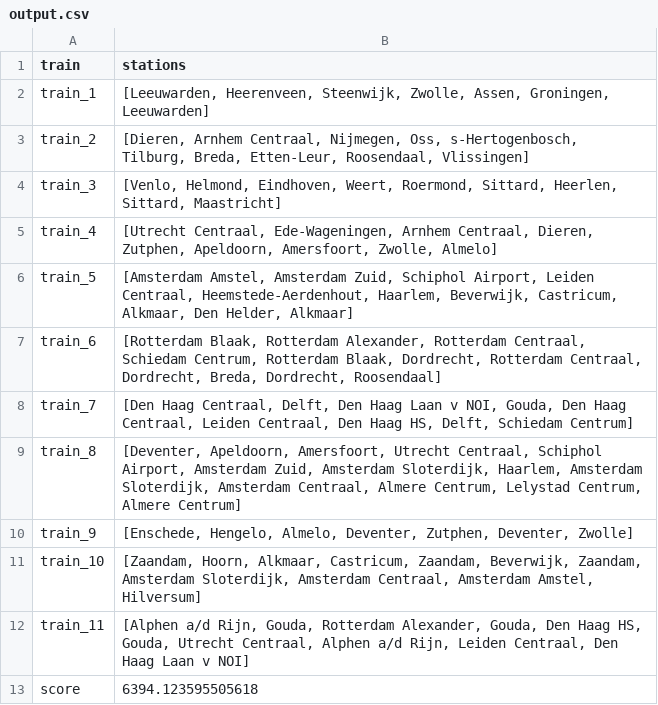
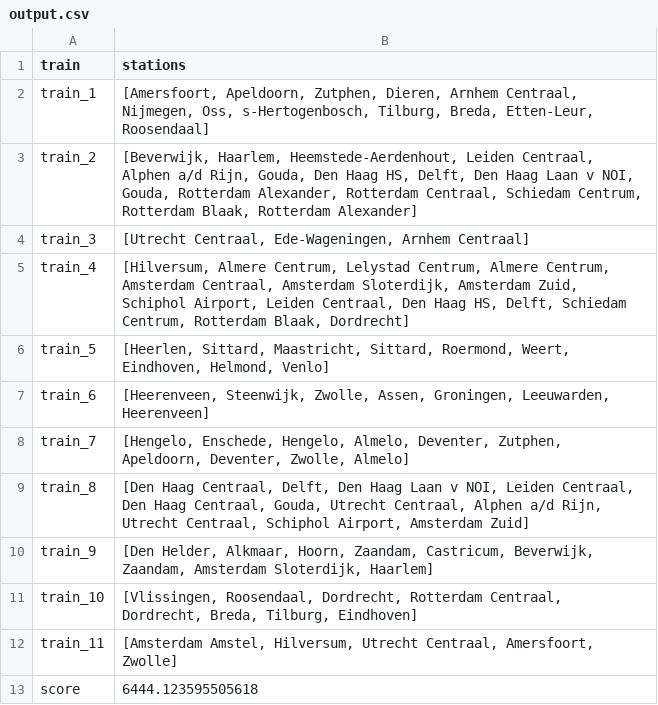
Before and after one commit to LauraKoelewijn/InvalidSlugz, a CSV file: output/output.csv, drawn as a sheet.

```diff
--- a/output/output.csv
+++ b/output/output.csv
@@ -1,13 +1,13 @@
 train,stations
-train_1,"[Leeuwarden, Heerenveen, Steenwijk, Zwolle, Assen, Groningen, Leeuwarden]"
-train_2,"[Dieren, Arnhem Centraal, Nijmegen, Oss, s-Hertogenbosch, Tilburg, Breda, Etten-Leur, Roosendaal, Vlissingen]"
-train_3,"[Venlo, Helmond, Eindhoven, Weert, Roermond, Sittard, Heerlen, Sittard, Maastricht]"
-train_4,"[Utrecht Centraal, Ede-Wageningen, Arnhem Centraal, Dieren, Zutphen, Apeldoorn, Amersfoort, Zwolle, Almelo]"
-train_5,"[Amsterdam Amstel, Amsterdam Zuid, Schiphol Airport, Leiden Centraal, Heemstede-Aerdenhout, Haarlem, Beverwijk, Castricum, Alkmaar, Den Helder, Alkmaar]"
-train_6,"[Rotterdam Blaak, Rotterdam Alexander, Rotterdam Centraal, Schiedam Centrum, Rotterdam Blaak, Dordrecht, Rotterdam Centraal, Dordrecht, Breda, Dordrecht, Roosendaal]"
-train_7,"[Den Haag Centraal, Delft, Den Haag Laan v NOI, Gouda, Den Haag Centraal, Leiden Centraal, Den Haag HS, Delft, Schiedam Centrum]"
-train_8,"[Deventer, Apeldoorn, Amersfoort, Utrecht Centraal, Schiphol Airport, Amsterdam Zuid, Amsterdam Sloterdijk, Haarlem, Amsterdam Sloterdijk, Amsterdam Centraal, Almere Centrum, Lelystad Centrum, Almere Centrum]"
-train_9,"[Enschede, Hengelo, Almelo, Deventer, Zutphen, Deventer, Zwolle]"
-train_10,"[Zaandam, Hoorn, Alkmaar, Castricum, Zaandam, Beverwijk, Zaandam, Amsterdam Sloterdijk, Amsterdam Centraal, Amsterdam Amstel, Hilversum]"
-train_11,"[Alphen a/d Rijn, Gouda, Rotterdam Alexander, Gouda, Den Haag HS, Gouda, Utrecht Centraal, Alphen a/d Rijn, Leiden Centraal, Den Haag Laan v NOI]"
-score,6394.123595505618
+train_1,"[Amersfoort, Apeldoorn, Zutphen, Dieren, Arnhem Centraal, Nijmegen, Oss, s-Hertogenbosch, Tilburg, Breda, Etten-Leur, Roosendaal]"
+train_2,"[Beverwijk, Haarlem, Heemstede-Aerdenhout, Leiden Centraal, Alphen a/d Rijn, Gouda, Den Haag HS, Delft, Den Haag Laan v NOI, Gouda, Rotterdam Alexander, Rotterdam Centraal, Schiedam Centrum, Rotterdam Blaak, Rotterdam Alexander]"
+train_3,"[Utrecht Centraal, Ede-Wageningen, Arnhem Centraal]"
+train_4,"[Hilversum, Almere Centrum, Lelystad Centrum, Almere Centrum, Amsterdam Centraal, Amsterdam Sloterdijk, Amsterdam Zuid, Schiphol Airport, Leiden Centraal, Den Haag HS, Delft, Schiedam Centrum, Rotterdam Blaak, Dordrecht]"
+train_5,"[Heerlen, Sittard, Maastricht, Sittard, Roermond, Weert, Eindhoven, Helmond, Venlo]"
+train_6,"[Heerenveen, Steenwijk, Zwolle, Assen, Groningen, Leeuwarden, Heerenveen]"
+train_7,"[Hengelo, Enschede, Hengelo, Almelo, Deventer, Zutphen, Apeldoorn, Deventer, Zwolle, Almelo]"
+train_8,"[Den Haag Centraal, Delft, Den Haag Laan v NOI, Leiden Centraal, Den Haag Centraal, Gouda, Utrecht Centraal, Alphen a/d Rijn, Utrecht Centraal, Schiphol Airport, Amsterdam Zuid]"
+train_9,"[Den Helder, Alkmaar, Hoorn, Zaandam, Castricum, Beverwijk, Zaandam, Amsterdam Sloterdijk, Haarlem]"
+train_10,"[Vlissingen, Roosendaal, Dordrecht, Rotterdam Centraal, Dordrecht, Breda, Tilburg, Eindhoven]"
+train_11,"[Amsterdam Amstel, Hilversum, Utrecht Centraal, Amersfoort, Zwolle]"
+score,6444.123595505618
```
Also changed, not shown: 1 other file.
